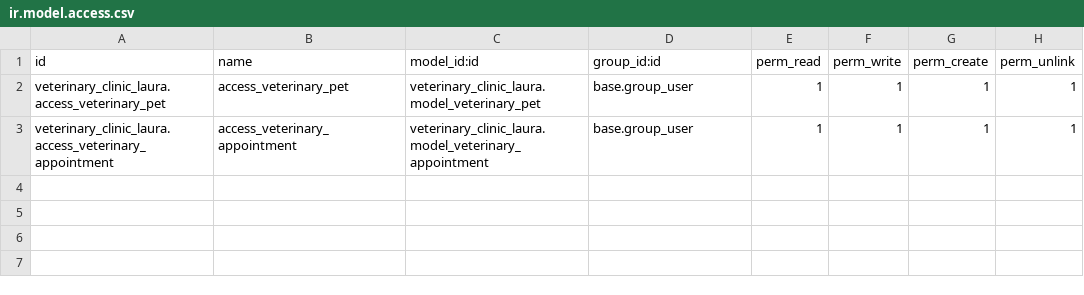
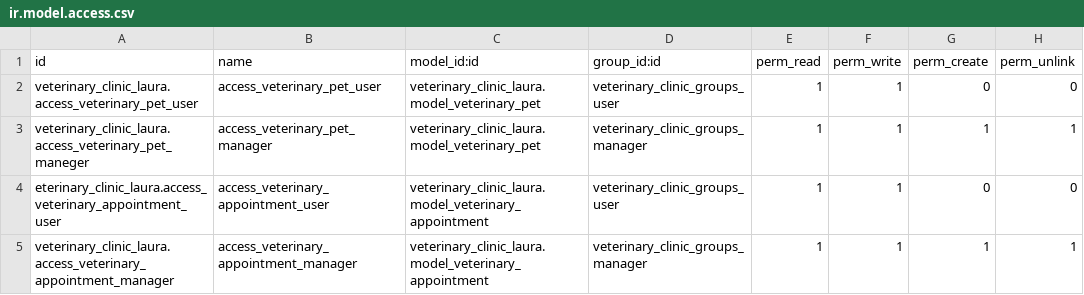
Before and after one commit to nachoserra-domatix/cursoaeodoo2024-2, a CSV file: veterinary_clinic_laura/security/ir.model.access.csv, drawn as a sheet.

Commit message:
laura elorriaga lista, rule

```diff
--- a/veterinary_clinic_laura/security/ir.model.access.csv
+++ b/veterinary_clinic_laura/security/ir.model.access.csv
@@ -1,3 +1,5 @@
 id,name,model_id:id,group_id:id,perm_read,perm_write,perm_create,perm_unlink
-veterinary_clinic_laura.access_veterinary_pet,access_veterinary_pet,veterinary_clinic_laura.model_veterinary_pet,base.group_user,1,1,1,1
-veterinary_clinic_laura.access_veterinary_appointment,access_veterinary_appointment,veterinary_clinic_laura.model_veterinary_appointment,base.group_user,1,1,1,1
+veterinary_clinic_laura.access_veterinary_pet_user,access_veterinary_pet_user,veterinary_clinic_laura.model_veterinary_pet,veterinary_clinic_groups_user,1,1,0,0
+veterinary_clinic_laura.access_veterinary_pet_maneger,access_veterinary_pet_manager,veterinary_clinic_laura.model_veterinary_pet,veterinary_clinic_groups_manager,1,1,1,1
+eterinary_clinic_laura.access_veterinary_appointment_user,access_veterinary_appointment_user,veterinary_clinic_laura.model_veterinary_appointment,veterinary_clinic_groups_user,1,1,0,0
+veterinary_clinic_laura.access_veterinary_appointment_manager,access_veterinary_appointment_manager,veterinary_clinic_laura.model_veterinary_appointment,veterinary_clinic_groups_manager,1,1,1,1
```
Also changed, not shown: 7 other files.
